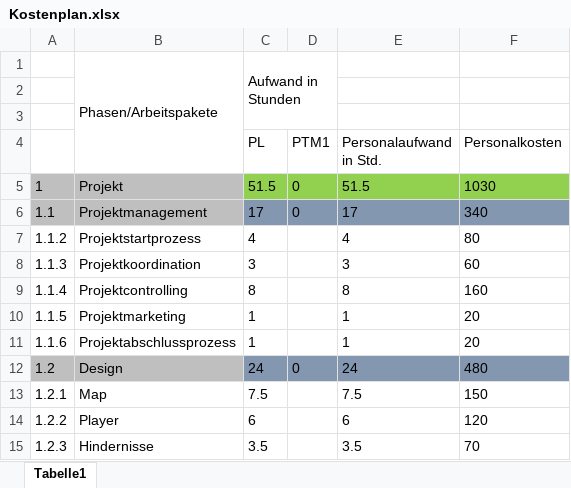
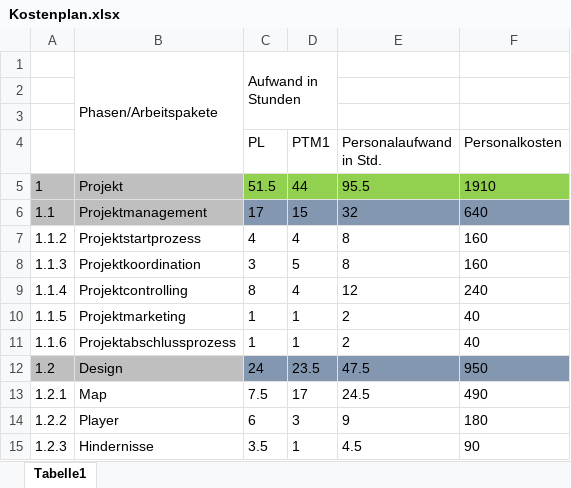
Before and after one commit to LukasSchneider1/Game-Information, an Excel workbook: Kostenplan.xlsx, sheet Tabelle1, drawn as a sheet; only a part is shown; values as stored, in another font and other column widths than the file's, no borders; the diff covers the shown part only; the diff names each change by its address in the sheet, - before the commit and + after, or states it on an @@ line.

```diff
--- a/Kostenplan.xlsx (sheet Tabelle1)
+++ b/Kostenplan.xlsx (sheet Tabelle1)
-D5 (PTM1): 0
+D5 (PTM1): 44
-E5 (Personalaufwand in Std.): 51.5
+E5 (Personalaufwand in Std.): 95.5
-F5 (Personalkosten): 1030
+F5 (Personalkosten): 1910
-D6 (PTM1): 0
+D6 (PTM1): 15
-E6 (Personalaufwand in Std.): 17
+E6 (Personalaufwand in Std.): 32
-F6 (Personalkosten): 340
+F6 (Personalkosten): 640
-D7 (PTM1): (empty)
+D7 (PTM1): 4
-E7 (Personalaufwand in Std.): 4
+E7 (Personalaufwand in Std.): 8
-F7 (Personalkosten): 80
+F7 (Personalkosten): 160
-D8 (PTM1): (empty)
+D8 (PTM1): 5
-E8 (Personalaufwand in Std.): 3
+E8 (Personalaufwand in Std.): 8
-F8 (Personalkosten): 60
+F8 (Personalkosten): 160
-D9 (PTM1): (empty)
+D9 (PTM1): 4
-E9 (Personalaufwand in Std.): 8
+E9 (Personalaufwand in Std.): 12
-F9 (Personalkosten): 160
+F9 (Personalkosten): 240
-D10:D11 (PTM1): (empty)
+D10:D11 (PTM1): 1
-E10:E11 (Personalaufwand in Std.): 1
+E10:E11 (Personalaufwand in Std.): 2
-F10:F11 (Personalkosten): 20
+F10:F11 (Personalkosten): 40
-D12 (PTM1): 0
+D12 (PTM1): 23.5
-E12 (Personalaufwand in Std.): 24
+E12 (Personalaufwand in Std.): 47.5
-F12 (Personalkosten): 480
+F12 (Personalkosten): 950
-D13 (PTM1): (empty)
+D13 (PTM1): 17
-E13 (Personalaufwand in Std.): 7.5
+E13 (Personalaufwand in Std.): 24.5
-F13 (Personalkosten): 150
+F13 (Personalkosten): 490
-D14 (PTM1): (empty)
+D14 (PTM1): 3
-E14 (Personalaufwand in Std.): 6
+E14 (Personalaufwand in Std.): 9
-F14 (Personalkosten): 120
+F14 (Personalkosten): 180
-D15 (PTM1): (empty)
+D15 (PTM1): 1
-E15 (Personalaufwand in Std.): 3.5
+E15 (Personalaufwand in Std.): 4.5
-F15 (Personalkosten): 70
+F15 (Personalkosten): 90
```
Also changed, not shown: 33 edited cells elsewhere in this sheet, Balkenplan.xlsx, Zeitplan.xlsx.
